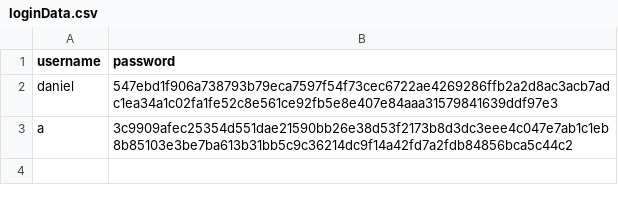
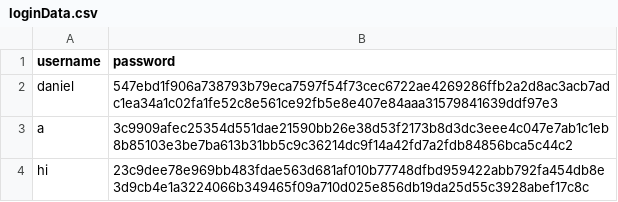
Before and after one commit to chiudaniels/daniel, a CSV file: login/data/loginData.csv, drawn as a sheet; the diff names each change by its address in the sheet, - before the commit and + after, or states it on an @@ line.

```diff
--- a/login/data/loginData.csv
+++ b/login/data/loginData.csv
+row 4: hi | 23c9dee78e969bb483fdae563d681af010b77748dfbd959422abb792fa454db8e3d9cb4e1a3224066b349465f09a710d025e856db19da25d55c3928abef17c8c
```
Also changed, not shown: 8 other files.
